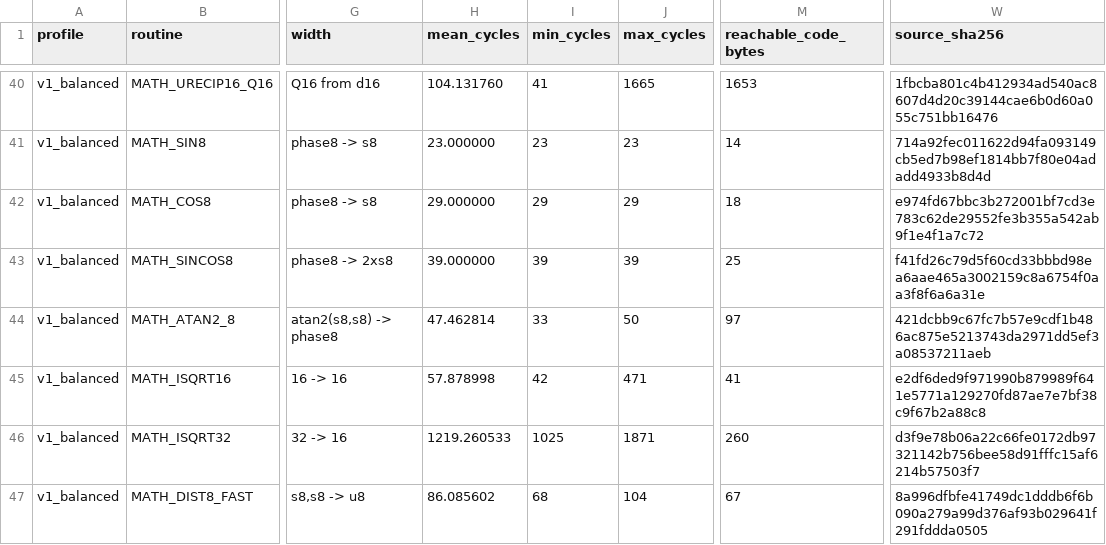
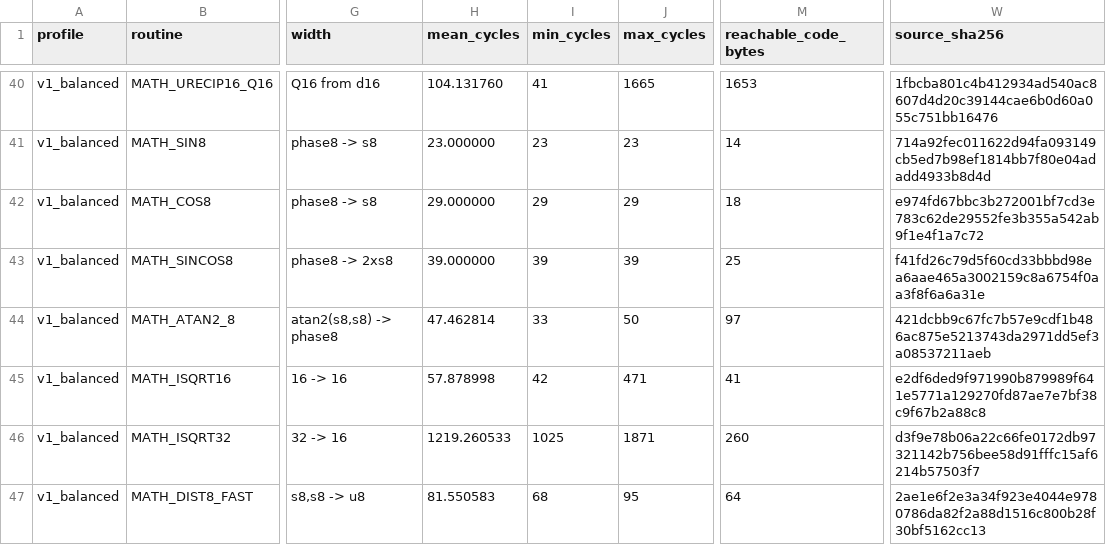
Before and after one commit to floppyrom/C64-Math-Library, a CSV file: benchmarks/PUBLIC_PROFILE_RESULTS.csv, drawn as a sheet; only a part is shown, gaps mark what is left out; the diff covers the shown part only; the diff names each change by its address in the sheet, - before the commit and + after, or states it on an @@ line.

```diff
--- a/benchmarks/PUBLIC_PROFILE_RESULTS.csv
+++ b/benchmarks/PUBLIC_PROFILE_RESULTS.csv
-H47 (mean_cycles): 86.085602
+H47 (mean_cycles): 81.550583
-J47 (max_cycles): 104
+J47 (max_cycles): 95
-M47 (reachable_code_bytes): 67
+M47 (reachable_code_bytes): 64
-W47 (source_sha256): 8a996dfbfe41749dc1dddb6f6b090a279a99d376af93b029641f291fddda0505
+W47 (source_sha256): 2ae1e6f2e3a34f923e4044e9780786da82f2a88d1516c800b28f30bf5162cc13
```
Also changed, not shown: 36 edited cells elsewhere in this file, benchmarks/BEST_PROFILE_RESULTS.csv, docs/CONSOLIDATED_ROUTINE_TABLE.csv, 49 other files.
